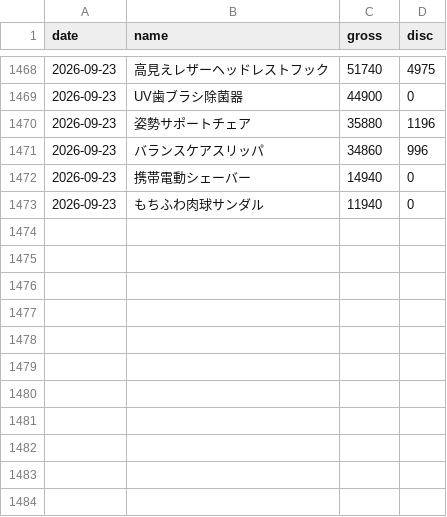
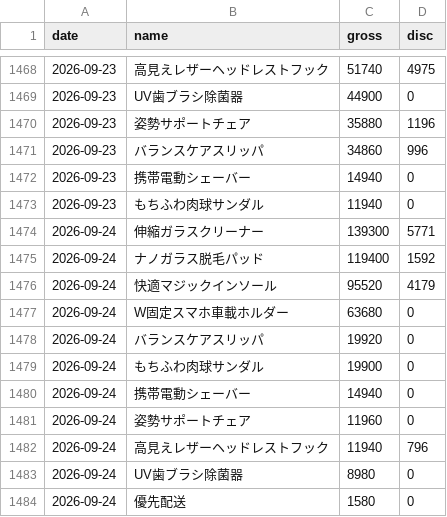
Before and after one commit to finracofficial-cmd/LOOana, a CSV file: data/daily/daily_sales.csv, drawn as a sheet; only a part is shown, gaps mark what is left out; the diff names each change by its address in the sheet, - before the commit and + after, or states it on an @@ line.

```diff
--- a/data/daily/daily_sales.csv
+++ b/data/daily/daily_sales.csv
+row 1474: 2026-09-24 | 伸縮ガラスクリーナー | 139300 | 5771
+row 1475: 2026-09-24 | ナノガラス脱毛パッド | 119400 | 1592
+row 1476: 2026-09-24 | 快適マジックインソール | 95520 | 4179
+row 1477: 2026-09-24 | W固定スマホ車載ホルダー | 63680 | 0
+row 1478: 2026-09-24 | バランスケアスリッパ | 19920 | 0
+row 1479: 2026-09-24 | もちふわ肉球サンダル | 19900 | 0
+row 1480: 2026-09-24 | 携帯電動シェーバー | 14940 | 0
+row 1481: 2026-09-24 | 姿勢サポートチェア | 11960 | 0
+row 1482: 2026-09-24 | 高見えレザーヘッドレストフック | 11940 | 796
+row 1483: 2026-09-24 | UV歯ブラシ除菌器 | 8980 | 0
+row 1484: 2026-09-24 | 優先配送 | 1580 | 0
```
Also changed, not shown: data/budget-snapshots.csv, data/daily/daily_ad.csv, 8 other files.
